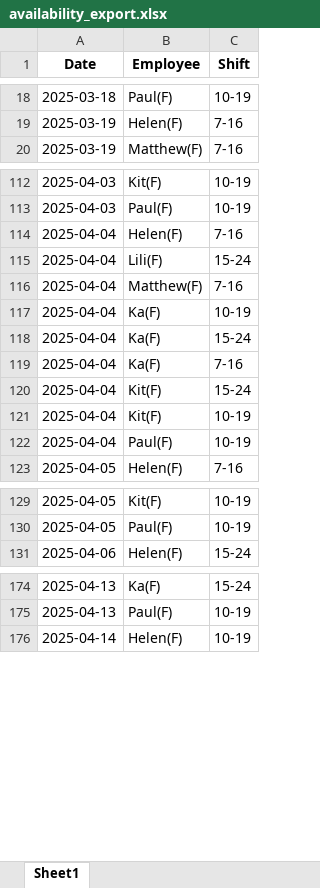
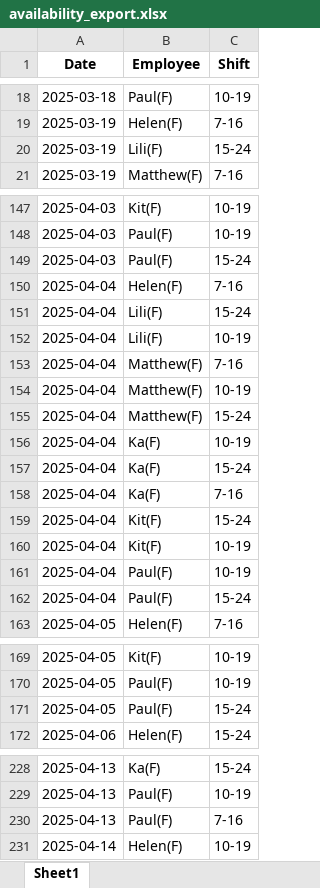
Before and after one commit to AiroGriefwind/ScheduleMaker, an Excel workbook: availability_export.xlsx, sheet Sheet1, drawn as a sheet; only a part is shown, gaps mark what is left out; values as stored, in another font and other column widths than the file's, no borders; the diff covers the shown part only; the diff names each change by its address in the sheet, - before the commit and + after, or states it on an @@ line.

```diff
--- a/availability_export.xlsx (sheet Sheet1)
+++ b/availability_export.xlsx (sheet Sheet1)
+row 20: 2025-03-19 | Lili(F) | 15-24
+row 149: 2025-04-03 | Paul(F) | 15-24
+row 152: 2025-04-04 | Lili(F) | 10-19
+row 154: 2025-04-04 | Matthew(F) | 10-19
+row 155: 2025-04-04 | Matthew(F) | 15-24
+row 162: 2025-04-04 | Paul(F) | 15-24
+row 171: 2025-04-05 | Paul(F) | 15-24
+row 230: 2025-04-13 | Paul(F) | 7-16
```
Also changed, not shown: 49 added rows elsewhere in this sheet, freelancer_schedule.xlsx, 3 other files.
